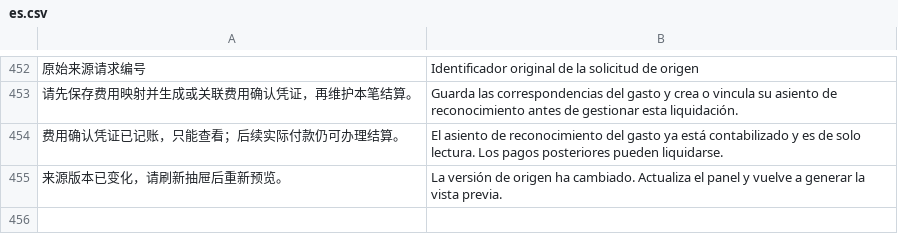
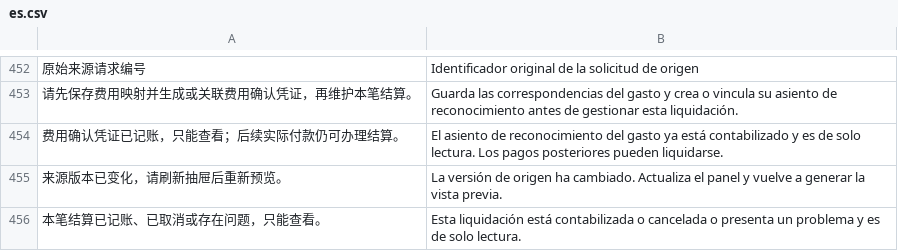
Before and after one commit to yueweiit/DeepLinkERP, a CSV file: deeplinkerp_branding/translations/es.csv, drawn as a sheet; only a part is shown, gaps mark what is left out; the diff names each change by its address in the sheet, - before the commit and + after, or states it on an @@ line.

```diff
--- a/deeplinkerp_branding/translations/es.csv
+++ b/deeplinkerp_branding/translations/es.csv
+row 456: 本笔结算已记账、已取消或存在问题，只能查看。 | Esta liquidación está contabilizada o cancelada o presenta un problema y es de solo lectura.
```
Also changed, not shown: 4 other files.
